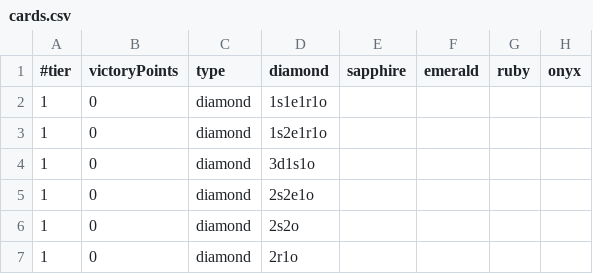
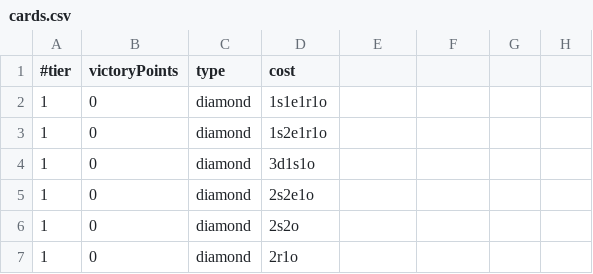
Before and after one commit to VivianOliveres/splendor, a CSV file: engine/src/main/resources/cards.csv, drawn as a sheet; only a part is shown.

Commit message:
Add cards support (pb with invalid data in file)

```diff
--- a/engine/src/main/resources/cards.csv
+++ b/engine/src/main/resources/cards.csv
@@ -1,2 +1,2 @@
-#tier;victoryPoints;type;diamond;sapphire;emerald;ruby;onyx
+#tier;victoryPoints;type;cost
 1;0;diamond;1s1e1r1o
```
Also changed, not shown: 3 other files.
